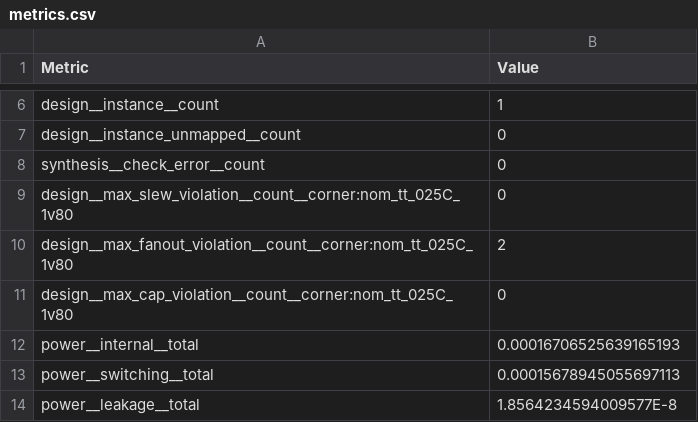
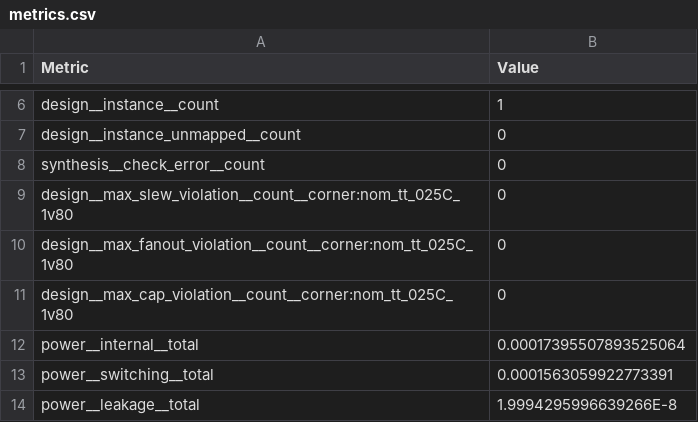
Before and after one commit to efabless/frigate_user_project, a CSV file: signoff/user_project_wrapper/metrics.csv, drawn as a sheet; only a part is shown, gaps mark what is left out; the diff covers the shown part only.

```diff
--- a/signoff/user_project_wrapper/metrics.csv
+++ b/signoff/user_project_wrapper/metrics.csv
@@ -9,6 +9,6 @@ synthesis__check_error__count,0
 design__max_slew_violation__count__corner:nom_tt_025C_1v80,0
-design__max_fanout_violation__count__corner:nom_tt_025C_1v80,2
+design__max_fanout_violation__count__corner:nom_tt_025C_1v80,0
 design__max_cap_violation__count__corner:nom_tt_025C_1v80,0
-power__internal__total,0.00016706525639165193
-power__switching__total,0.00015678945055697113
-power__leakage__total,1.8564234594009577E-8
+power__internal__total,0.00017395507893525064
+power__switching__total,0.0001563059922773391
+power__leakage__total,1.9994295996639266E-8
```
Also changed, not shown: 70 edited cells elsewhere in this file, signoff/ahb_counter/metrics.csv, 35 other files.
